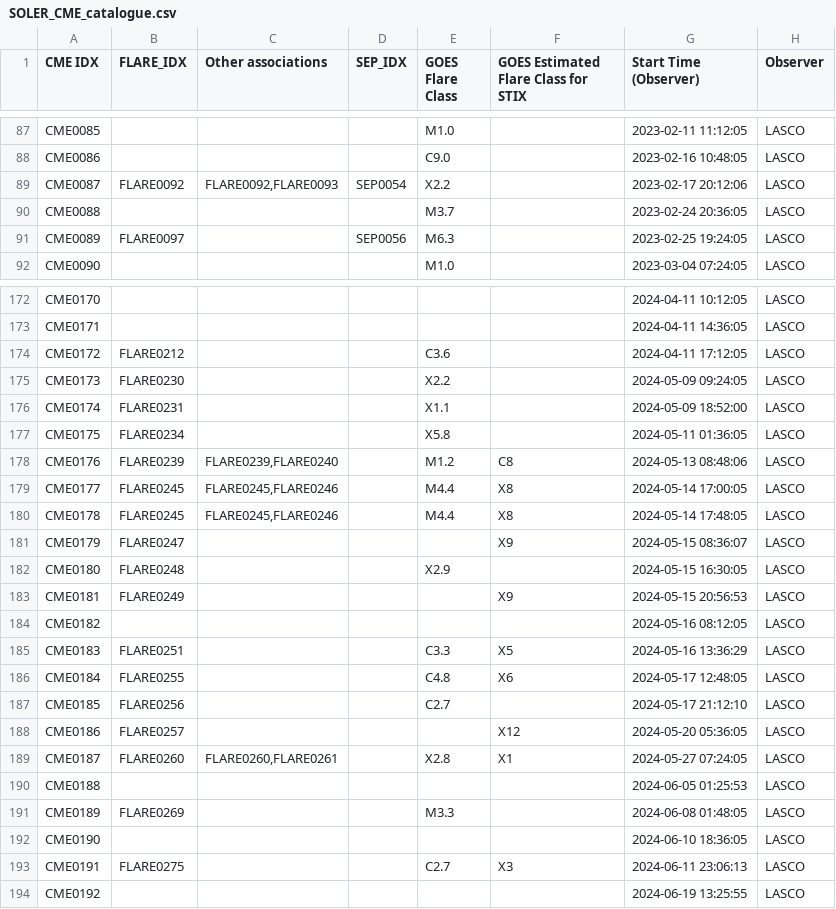
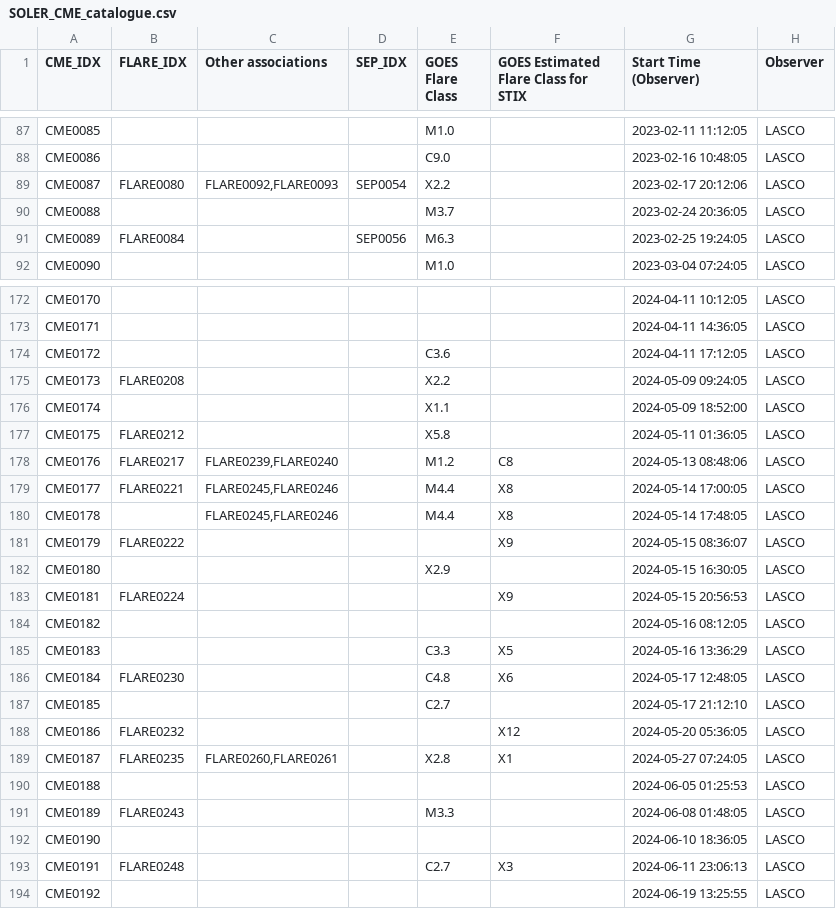
Before and after one commit to soler-he/catalogues, a CSV file: SOLER_CME_catalogue.csv, drawn as a sheet; only a part is shown, gaps mark what is left out; the diff covers the shown part only; the diff names each change by its address in the sheet, - before the commit and + after, or states it on an @@ line.

Commit message:
Update CME and Flare catalogues

```diff
--- a/SOLER_CME_catalogue.csv
+++ b/SOLER_CME_catalogue.csv
-A1: CME IDX
+A1: CME_IDX
-B89 (FLARE_IDX): FLARE0092
+B89 (FLARE_IDX): FLARE0080
-B91 (FLARE_IDX): FLARE0097
+B91 (FLARE_IDX): FLARE0084
-B174 (FLARE_IDX): FLARE0212
+B174 (FLARE_IDX): (empty)
-B175 (FLARE_IDX): FLARE0230
+B175 (FLARE_IDX): FLARE0208
-B176 (FLARE_IDX): FLARE0231
+B176 (FLARE_IDX): (empty)
-B177 (FLARE_IDX): FLARE0234
+B177 (FLARE_IDX): FLARE0212
-B178 (FLARE_IDX): FLARE0239
+B178 (FLARE_IDX): FLARE0217
-B179 (FLARE_IDX): FLARE0245
+B179 (FLARE_IDX): FLARE0221
-B180 (FLARE_IDX): FLARE0245
+B180 (FLARE_IDX): (empty)
-B181 (FLARE_IDX): FLARE0247
+B181 (FLARE_IDX): FLARE0222
-B182 (FLARE_IDX): FLARE0248
+B182 (FLARE_IDX): (empty)
-B183 (FLARE_IDX): FLARE0249
+B183 (FLARE_IDX): FLARE0224
-B185 (FLARE_IDX): FLARE0251
+B185 (FLARE_IDX): (empty)
-B186 (FLARE_IDX): FLARE0255
+B186 (FLARE_IDX): FLARE0230
-B187 (FLARE_IDX): FLARE0256
+B187 (FLARE_IDX): (empty)
-B188 (FLARE_IDX): FLARE0257
+B188 (FLARE_IDX): FLARE0232
-B189 (FLARE_IDX): FLARE0260
+B189 (FLARE_IDX): FLARE0235
-B191 (FLARE_IDX): FLARE0269
+B191 (FLARE_IDX): FLARE0243
-B193 (FLARE_IDX): FLARE0275
+B193 (FLARE_IDX): FLARE0248
```
Also changed, not shown: 44 edited cells elsewhere in this file, 1 other file.
